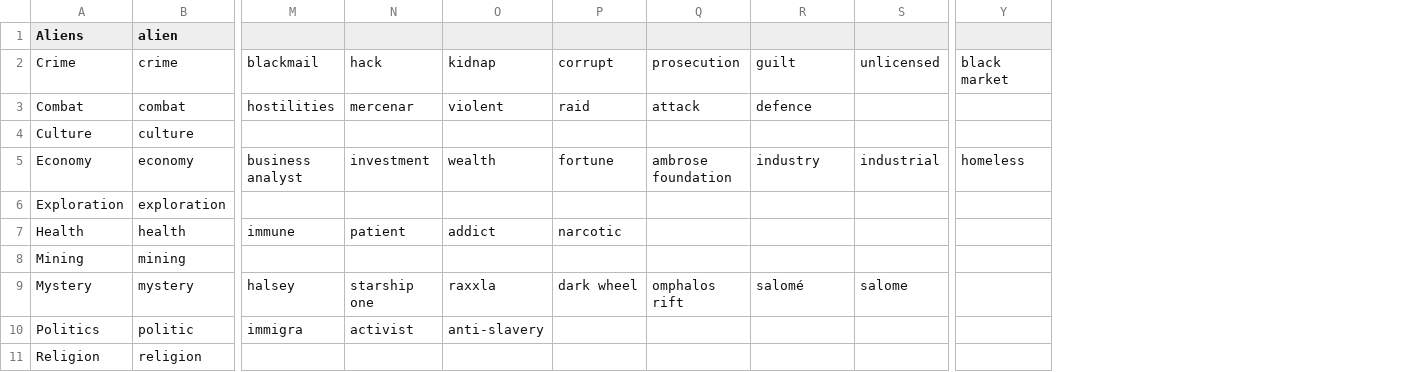
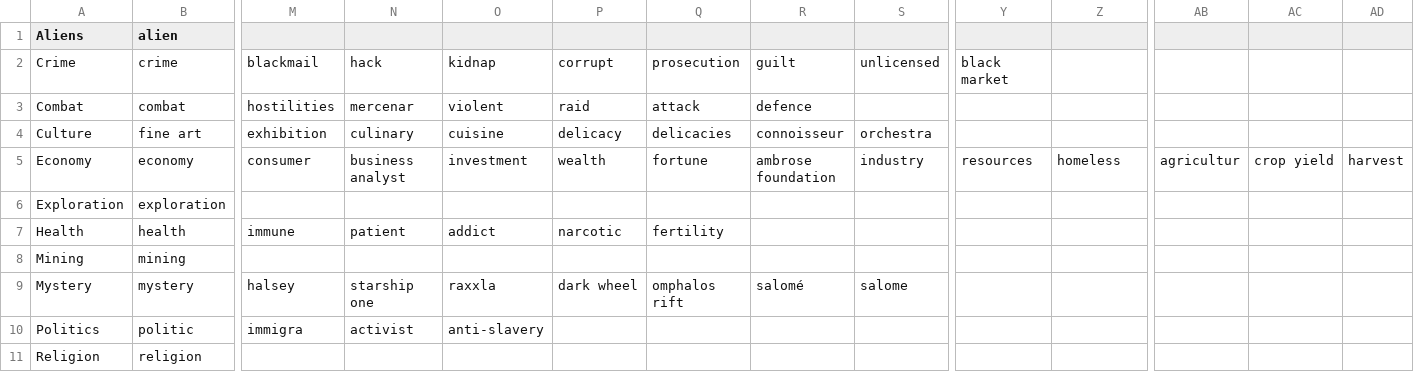
Before and after one commit to pauldipietro/CarouselViewChallenge, a CSV file: CarouselViewChallenge/CarouselViewChallenge/Resources/NewsBoW.csv, drawn as a sheet; only a part is shown, gaps mark what is left out; addresses are those after the commit; the diff covers the shown part only; the diff names each change by its address in the sheet, - before the commit and + after, or states it on an @@ line.

Commit message:
update to latest BoW

```diff
--- a/CarouselViewChallenge/CarouselViewChallenge/Resources/NewsBoW.csv
+++ b/CarouselViewChallenge/CarouselViewChallenge/Resources/NewsBoW.csv
+column Y, rows 2-5: black market |  |  | resources
+column AB, row 5: agricultur
+column AC, row 5: crop yield
+column AD, row 5: harvest
-Z2: black market
+Z2: (empty)
-B4 (alien): culture
+B4 (alien): fine art
-M4: (empty)
+M4: exhibition
-N4: (empty)
+N4: culinary
-O4: (empty)
+O4: cuisine
-P4: (empty)
+P4: delicacy
-Q4: (empty)
+Q4: delicacies
-R4: (empty)
+R4: connoisseur
-S4: (empty)
+S4: orchestra
-M5: business analyst
+M5: consumer
-N5: investment
+N5: business analyst
-O5: wealth
+O5: investment
-P5: fortune
+P5: wealth
-Q5: ambrose foundation
+Q5: fortune
-R5: industry
+R5: ambrose foundation
-S5: industrial
+S5: industry
-Q7: (empty)
+Q7: fertility
```
Also changed, not shown: 15 edited cells elsewhere in this file.
